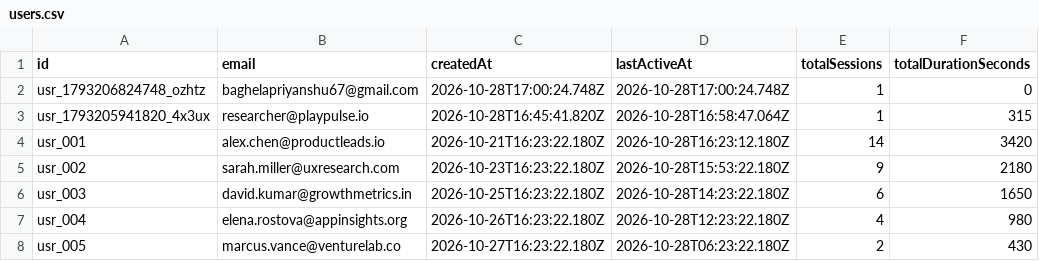
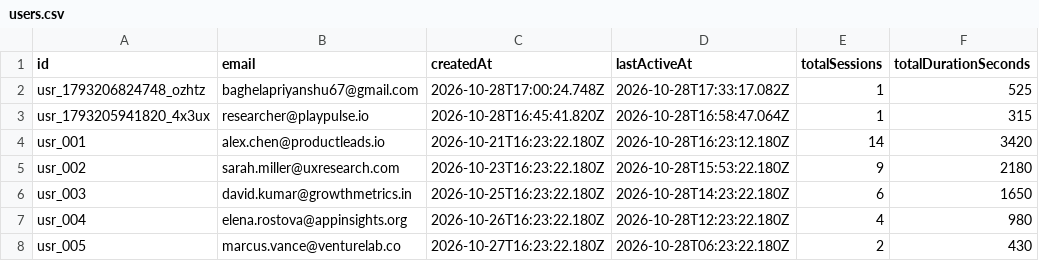
Before and after one commit to pb03-20/Playpulse, a CSV file: powerbi_data/users.csv, drawn as a sheet.

```diff
--- a/powerbi_data/users.csv
+++ b/powerbi_data/users.csv
@@ -1,3 +1,3 @@
 id,email,createdAt,lastActiveAt,totalSessions,totalDurationSeconds
-"usr_1793206824748_ozhtz","baghelapriyanshu67@gmail.com","2026-10-28T17:00:24.748Z","2026-10-28T17:00:24.748Z","1","0"
+"usr_1793206824748_ozhtz","baghelapriyanshu67@gmail.com","2026-10-28T17:00:24.748Z","2026-10-28T17:33:17.082Z","1","525"
 "usr_1793205941820_4x3ux","researcher@playpulse.io","2026-10-28T16:45:41.820Z","2026-10-28T16:58:47.064Z","1","315"
```
Also changed, not shown: powerbi_data/sessions.csv, 10 other files.
